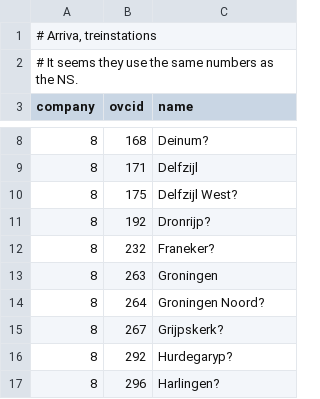
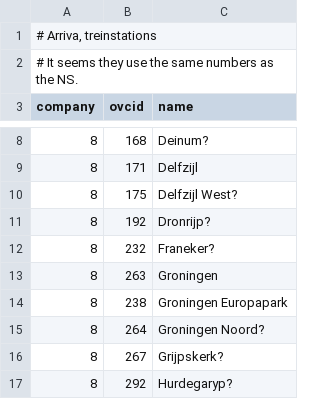
Before and after one commit to wandcode/ovc-tools, a TSV file: stations/data_arriva_trein.tsv, drawn as a sheet; only a part is shown, gaps mark what is left out; the shorter side is filled out with more unchanged rows; the diff names each change by its address in the sheet, - before the commit and + after, or states it on an @@ line.

```diff
--- a/stations/data_arriva_trein.tsv
+++ b/stations/data_arriva_trein.tsv
+row 14: 8 | 238 | Groningen Europapark
```
Also changed, not shown: stations/machines_stations.tsv.
